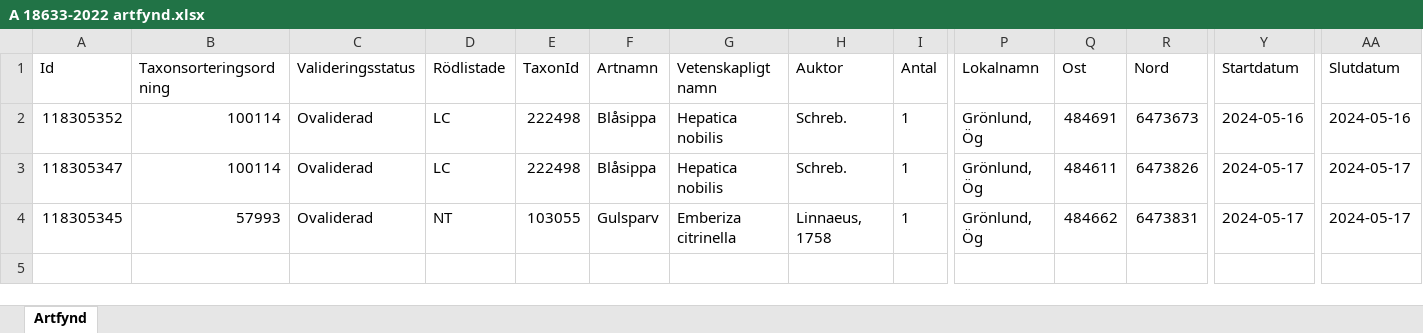
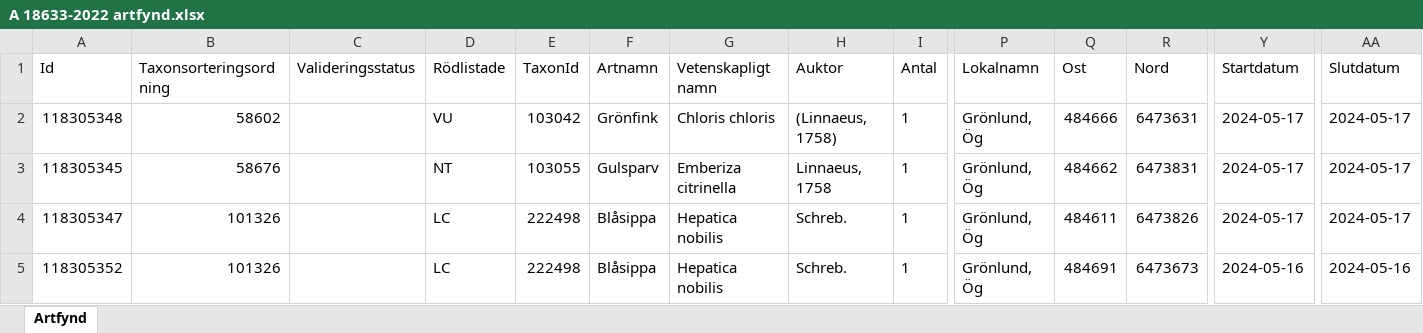
Before and after one commit to klasma/Logging_0584, an Excel workbook: artfynd/A 18633-2022 artfynd.xlsx, sheet Artfynd, drawn as a sheet; only a part is shown, gaps mark what is left out; values as stored, in another font and other column widths than the file's, no borders; addresses are those after the commit; rows hold the shown columns only; the diff names each change by its address in the sheet, - before the commit and + after, or states it on an @@ line.

```diff
--- a/artfynd/A 18633-2022 artfynd.xlsx (sheet Artfynd)
+++ b/artfynd/A 18633-2022 artfynd.xlsx (sheet Artfynd)
+row 2: 118305348 | 58602 |  | VU | 103042 | Grönfink | Chloris chloris | (Linnaeus, 1758) | 1 | Grönlund, Ög | 484666 | 6473631 | 2024-05-17 | 2024-05-17
-A3 (Id): 118305352
+A3 (Id): 118305345
-B3 (Taxonsorteringsordning): 100114
+B3 (Taxonsorteringsordning): 58676
-C3:C5 (Valideringsstatus): Ovaliderad
+C3:C5 (Valideringsstatus): (empty)
-D3 (Rödlistade): LC
+D3 (Rödlistade): NT
-E3 (TaxonId): 222498
+E3 (TaxonId): 103055
-F3 (Artnamn): Blåsippa
+F3 (Artnamn): Gulsparv
-G3 (Vetenskapligt namn): Hepatica nobilis
+G3 (Vetenskapligt namn): Emberiza citrinella
-H3 (Auktor): Schreb.
+H3 (Auktor): Linnaeus, 1758
-Q3 (Ost): 484691
+Q3 (Ost): 484662
-R3 (Nord): 6473673
+R3 (Nord): 6473831
-Y3 (Startdatum): 2024-05-16
+Y3 (Startdatum): 2024-05-17
-AA3 (Slutdatum): 2024-05-16
+AA3 (Slutdatum): 2024-05-17
-B4 (Taxonsorteringsordning): 100114
+B4 (Taxonsorteringsordning): 101326
-A5 (Id): 118305345
+A5 (Id): 118305352
-B5 (Taxonsorteringsordning): 57993
+B5 (Taxonsorteringsordning): 101326
-D5 (Rödlistade): NT
+D5 (Rödlistade): LC
-E5 (TaxonId): 103055
+E5 (TaxonId): 222498
-F5 (Artnamn): Gulsparv
+F5 (Artnamn): Blåsippa
-G5 (Vetenskapligt namn): Emberiza citrinella
+G5 (Vetenskapligt namn): Hepatica nobilis
-H5 (Auktor): Linnaeus, 1758
+H5 (Auktor): Schreb.
-Q5 (Ost): 484662
+Q5 (Ost): 484691
-R5 (Nord): 6473831
+R5 (Nord): 6473673
-Y5 (Startdatum): 2024-05-17
+Y5 (Startdatum): 2024-05-16
-AA5 (Slutdatum): 2024-05-17
+AA5 (Slutdatum): 2024-05-16
```
Also changed, not shown: artfynd/A 18029-2022 artfynd.xlsx, artfynd/A 23965-2026 artfynd.xlsx, 26 other files.
